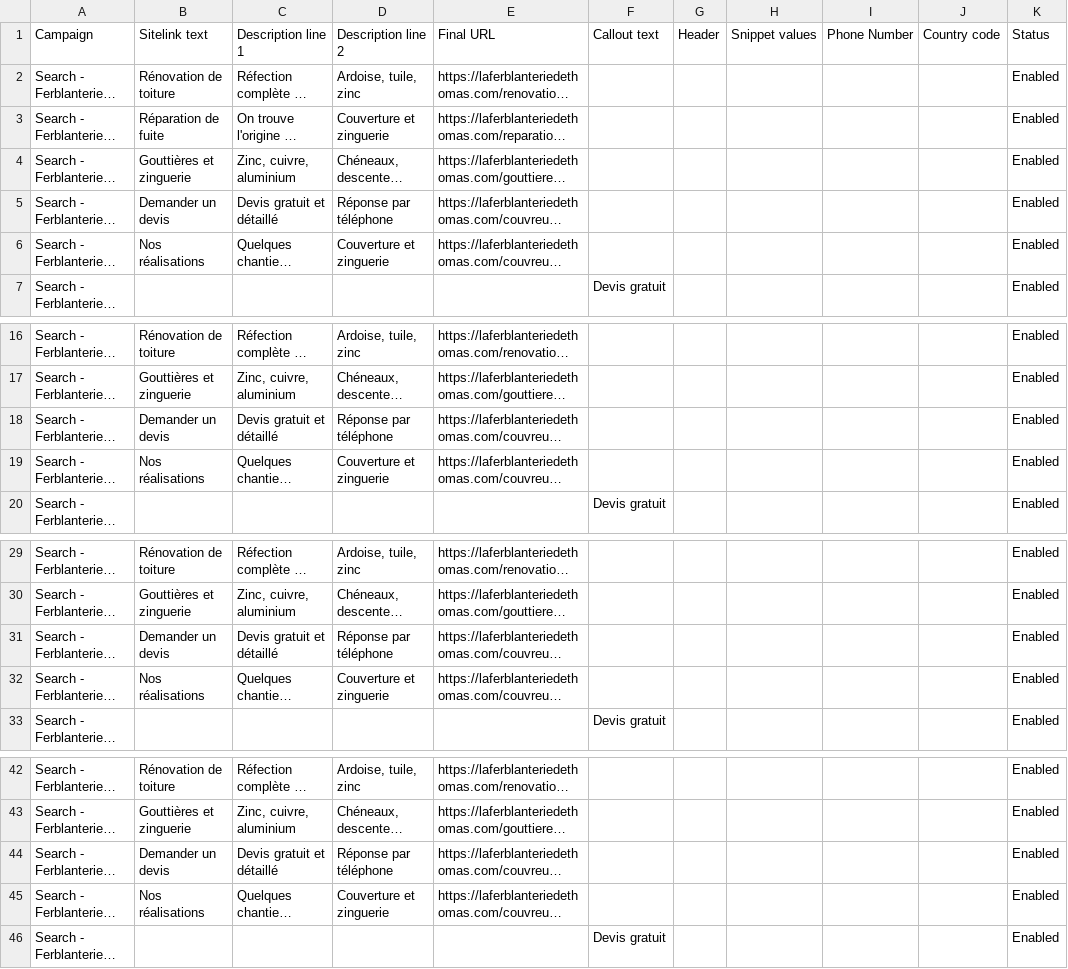
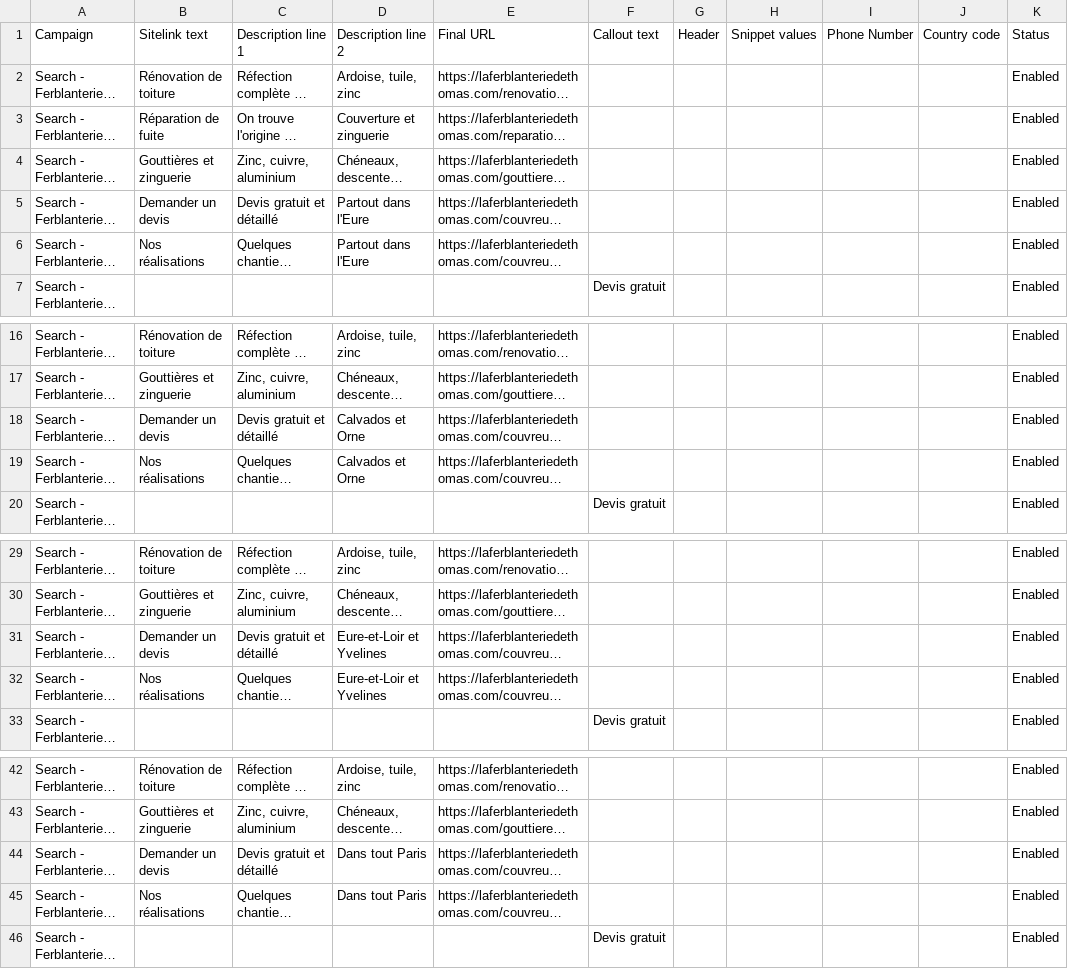
Before and after one commit to cleanibat/ferblanterie-thomas-lp, a CSV file: ads/2-composants-google-ads-editor.csv, drawn as a sheet; only a part is shown, gaps mark what is left out; long unchanged cells end in …; the diff names each change by its address in the sheet, - before the commit and + after, or states it on an @@ line.

```diff
--- a/ads/2-composants-google-ads-editor.csv
+++ b/ads/2-composants-google-ads-editor.csv
-D5 (Description line 2): Réponse par téléphone
+D5 (Description line 2): Partout dans l'Eure
-D6 (Description line 2): Couverture et zinguerie
+D6 (Description line 2): Partout dans l'Eure
-D18 (Description line 2): Réponse par téléphone
+D18 (Description line 2): Calvados et Orne
-D19 (Description line 2): Couverture et zinguerie
+D19 (Description line 2): Calvados et Orne
-D31 (Description line 2): Réponse par téléphone
+D31 (Description line 2): Eure-et-Loir et Yvelines
-D32 (Description line 2): Couverture et zinguerie
+D32 (Description line 2): Eure-et-Loir et Yvelines
-D44 (Description line 2): Réponse par téléphone
+D44 (Description line 2): Dans tout Paris
-D45 (Description line 2): Couverture et zinguerie
+D45 (Description line 2): Dans tout Paris
```
Also changed, not shown: 1 other file.
